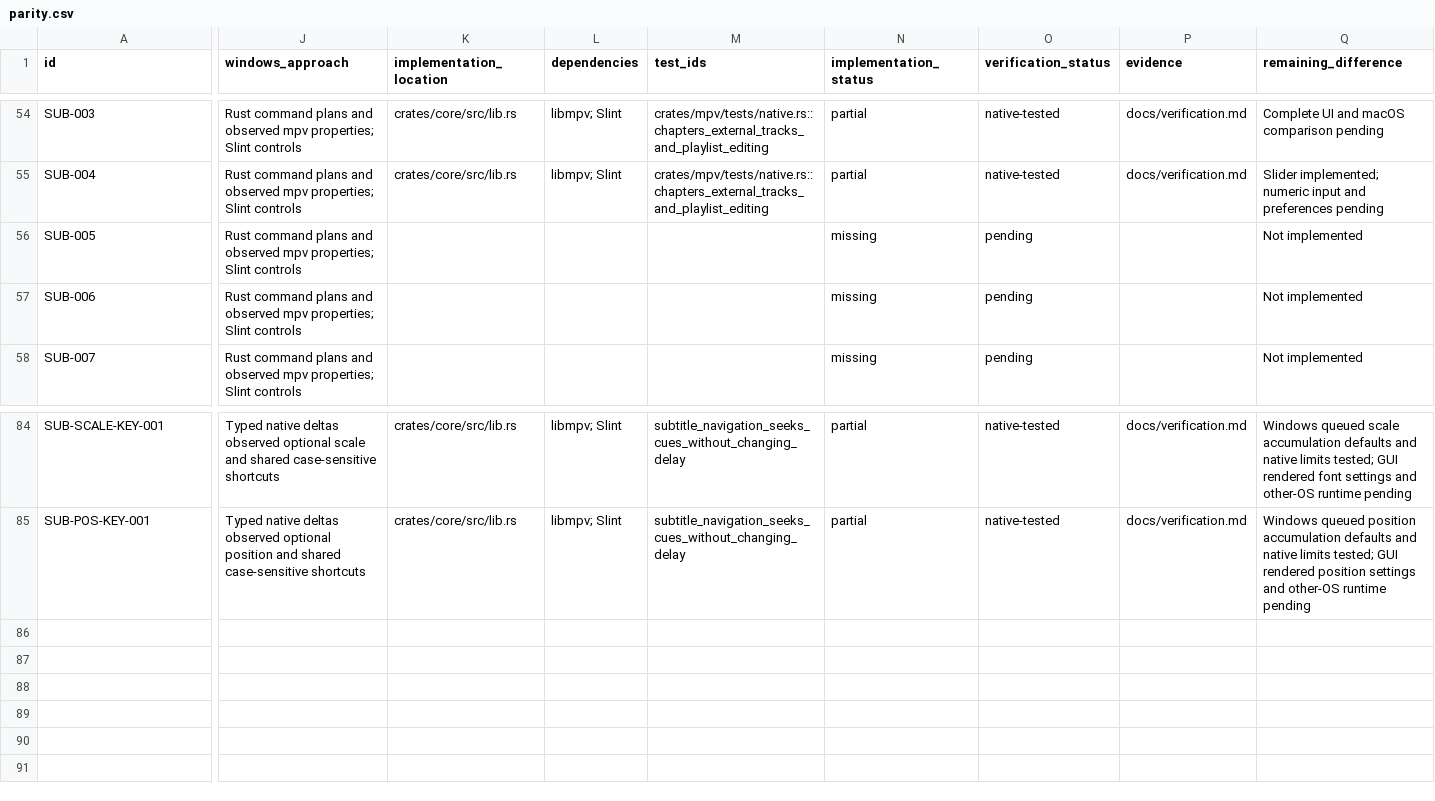
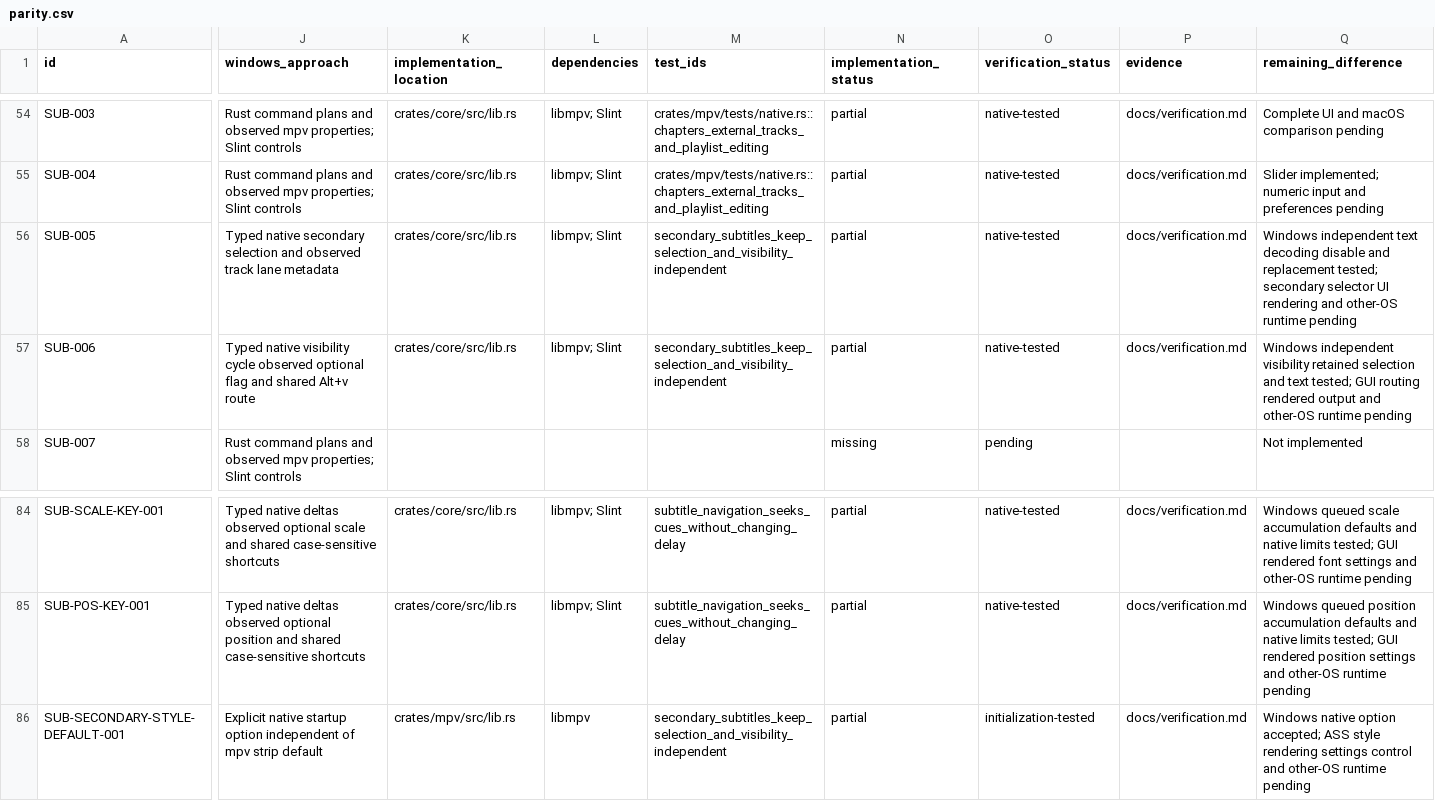
Before and after one commit to deminden/riina, a CSV file: docs/parity.csv, drawn as a sheet; only a part is shown, gaps mark what is left out; rows hold the shown columns only; the diff covers the shown part only; the diff names each change by its address in the sheet, - before the commit and + after, or states it on an @@ line.

Commit message:
Add independent secondary subtitle control and observed lane metadata

```diff
--- a/docs/parity.csv
+++ b/docs/parity.csv
-J56 (windows_approach): Rust command plans and observed mpv properties; Slint controls
+J56 (windows_approach): Typed native secondary selection and observed track lane metadata
-K56:K57 (implementation_location): (empty)
+K56:K57 (implementation_location): crates/core/src/lib.rs
-L56:L57 (dependencies): (empty)
+L56:L57 (dependencies): libmpv; Slint
-M56:M57 (test_ids): (empty)
+M56:M57 (test_ids): secondary_subtitles_keep_selection_and_visibility_independent
-N56:N57 (implementation_status): missing
+N56:N57 (implementation_status): partial
-O56:O57 (verification_status): pending
+O56:O57 (verification_status): native-tested
-P56:P57 (evidence): (empty)
+P56:P57 (evidence): docs/verification.md
-Q56 (remaining_difference): Not implemented
+Q56 (remaining_difference): Windows independent text decoding disable and replacement tested; secondary selector UI rendering and other-OS runtime pending
-J57 (windows_approach): Rust command plans and observed mpv properties; Slint controls
+J57 (windows_approach): Typed native visibility cycle observed optional flag and shared Alt+v route
-Q57 (remaining_difference): Not implemented
+Q57 (remaining_difference): Windows independent visibility retained selection and text tested; GUI routing rendered output and other-OS runtime pending
+row 86: SUB-SECONDARY-STYLE-DEFAULT-001 | Explicit native startup option independent of mpv strip default | crates/mpv/src/lib.rs | libmpv | secondary_subtitles_keep_selection_and_visibility_independent | partial | initialization-tested | docs/verification.md | Windows native option accepted; ASS style rendering settings control and other-OS runtime pending
```
Also changed, not shown: 1 edited cell elsewhere in this file, 11 other files.
